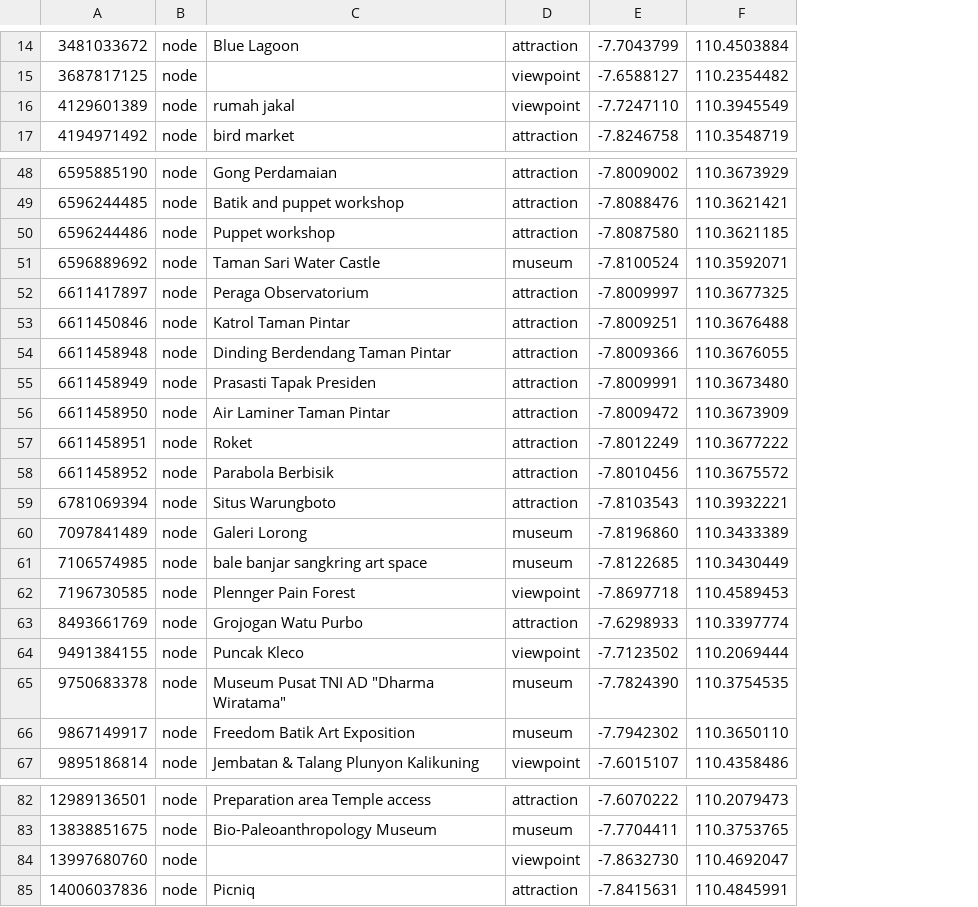
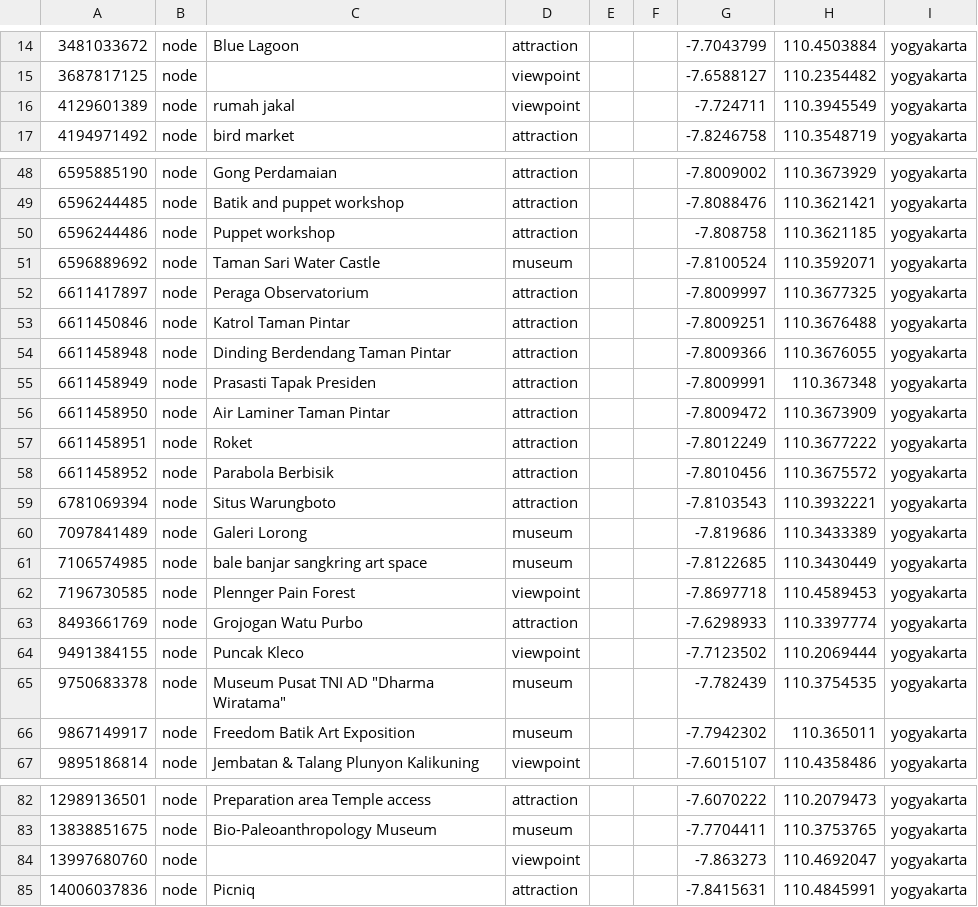
Before and after one commit to DioNaibaho/Trip-Capstone, a CSV file: data/wisata yogya.csv, drawn as a sheet; only a part is shown, gaps mark what is left out; addresses are those after the commit; the diff covers the shown part only; the diff names each change by its address in the sheet, - before the commit and + after, or states it on an @@ line.

```diff
--- a/data/wisata yogya.csv
+++ b/data/wisata yogya.csv
+column E, empty
+column F, empty
+column I, rows 14-17: all yogyakarta; rows 48-67: all yogyakarta; rows 82-85: all yogyakarta
-G16: -7.7247110
+G16: -7.724711
-G50: -7.8087580
+G50: -7.808758
-H55: 110.3673480
+H55: 110.367348
-G60: -7.8196860
+G60: -7.819686
-G65: -7.7824390
+G65: -7.782439
-H66: 110.3650110
+H66: 110.365011
-G84: -7.8632730
+G84: -7.863273
```
Also changed, not shown: 1 added row, 1 removed row and 8 edited cells elsewhere in this file, data/tempat wisata bandung.csv, 2 other files.
